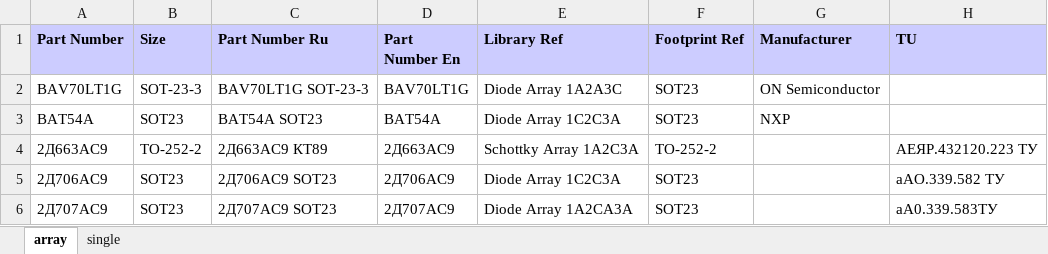
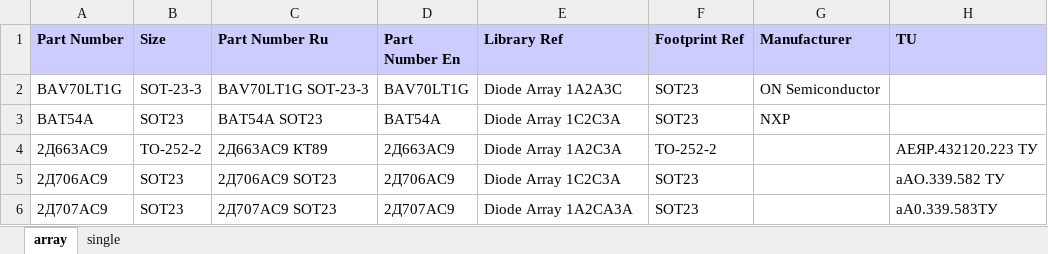
Before and after one commit to garou-g/elem_altium_db2, an Excel workbook: library/diode.xlsx, sheet array, drawn as a sheet; values as stored, in another font and other column widths than the file's, no borders; the diff names each change by its address in the sheet, - before the commit and + after, or states it on an @@ line.

```diff
--- a/library/diode.xlsx (sheet array)
+++ b/library/diode.xlsx (sheet array)
-E4 (Library Ref): Schottky Array 1A2C3A
+E4 (Library Ref): Diode Array 1A2C3A
```
Also changed, not shown: library/analog.xlsx, library/connectors.xlsx, 12 other files.
